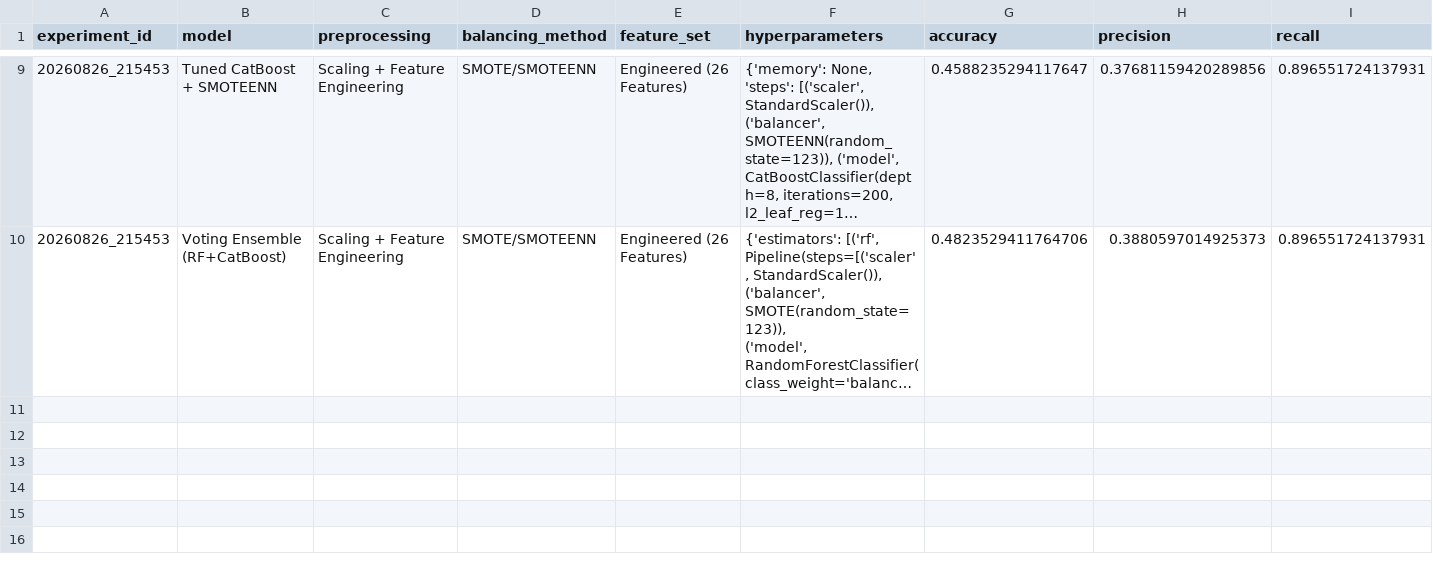
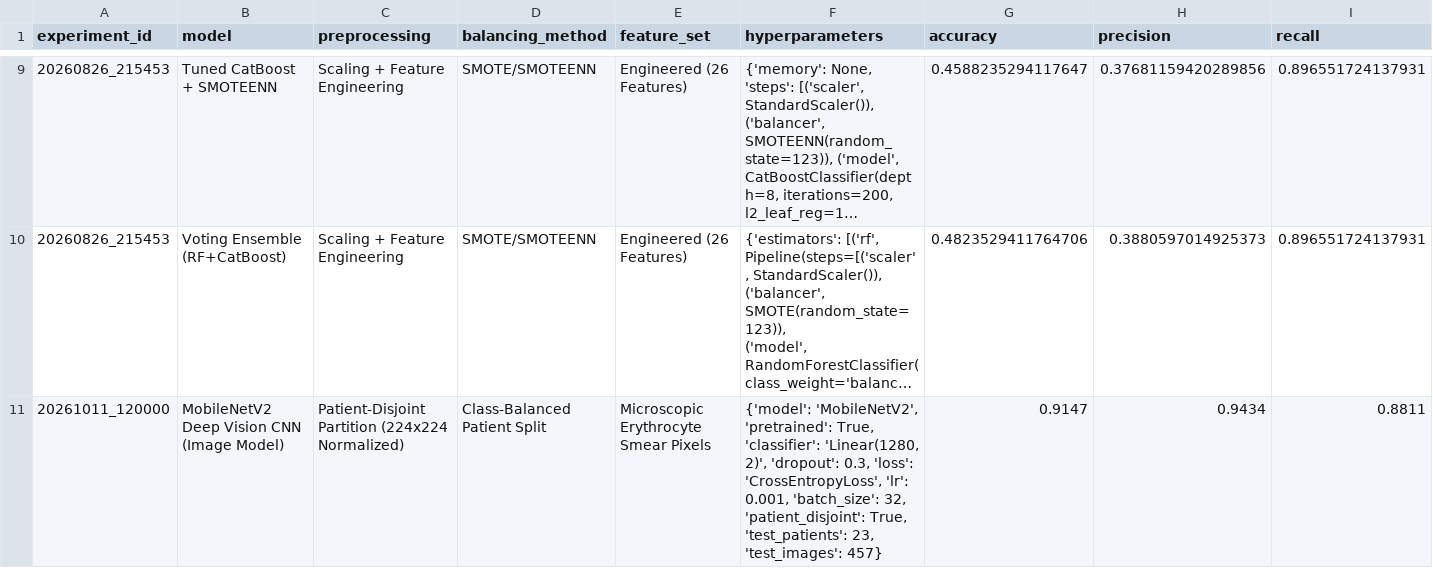
Before and after one commit to pavanpamba16/Final_Year_Project, a CSV file: src/experiments.csv, drawn as a sheet; only a part is shown, gaps mark what is left out; long unchanged cells end in …; rows hold the shown columns only; the diff covers the shown part only; the diff names each change by its address in the sheet, - before the commit and + after, or states it on an @@ line.

```diff
--- a/src/experiments.csv
+++ b/src/experiments.csv
+row 11: 20261011_120000 | MobileNetV2 Deep Vision CNN (Image Model) | Patient-Disjoint Partition (224x224 Normalized) | Class-Balanced Patient Split | Microscopic Erythrocyte Smear Pixels | {'model': 'MobileNetV2', 'pretrained': True, 'classifier': 'Linear(1280, 2)', 'dropout': 0.3, 'loss': 'CrossEntropyLoss', 'lr': 0.001, 'batch_size': 32, 'patient_disjoint': True, 'test_patients': 23, 'test_images': 457} | 0.9147 | 0.9434 | 0.8811
```
Also changed, not shown: 1 added row elsewhere in this file, data/MultiCohort_Malaria_Clinical_Data.csv, 34 other files.
